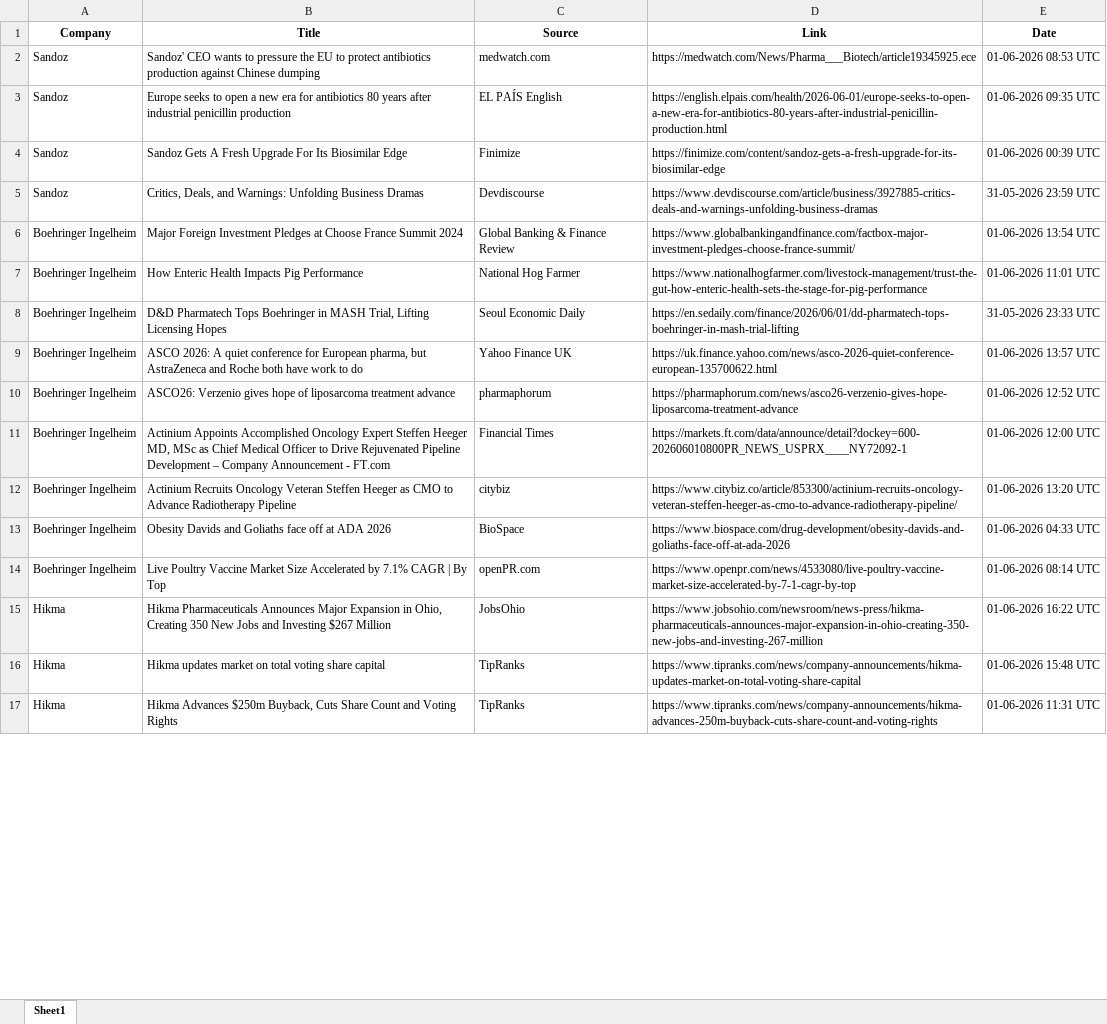
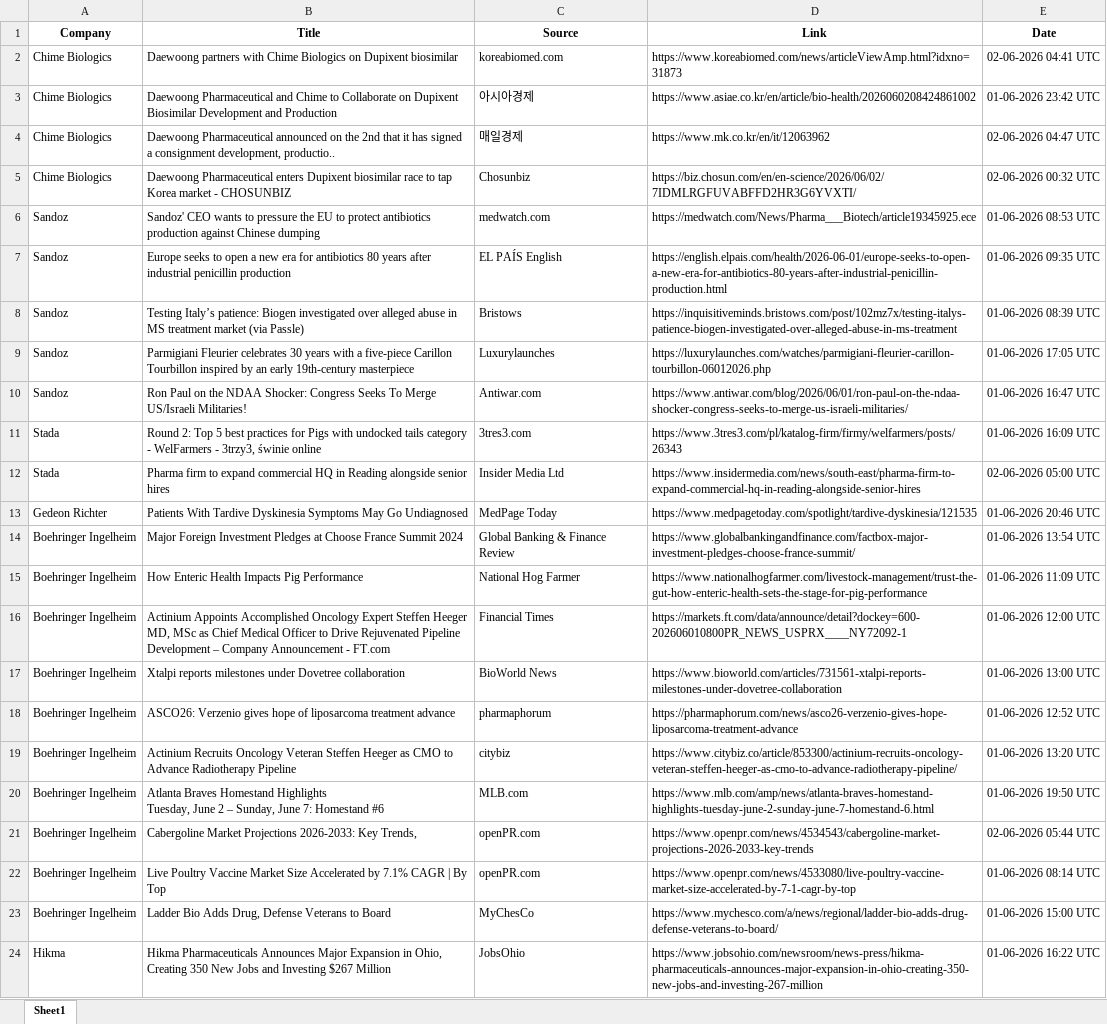
Before and after one commit to synapseKrishna/Ved, an Excel workbook: news_results_raw.xlsx, sheet Sheet1, drawn as a sheet; only a part is shown; the shorter side is filled out with more unchanged rows; values as stored, in another font and other column widths than the file's, no borders; removed rows and columns are numbered as before the commit, all else as after; ↵ is a line break in a cell; the diff covers the shown part only; the diff names each change by its address in the sheet, - before the commit and + after, or states it on an @@ line.

```diff
--- a/news_results_raw.xlsx (sheet Sheet1)
+++ b/news_results_raw.xlsx (sheet Sheet1)
+row 2: Chime Biologics | Daewoong partners with Chime Biologics on Dupixent biosimilar | koreabiomed.com | https://www.koreabiomed.com/news/articleViewAmp.html?idxno=31873 | 02-06-2026 04:41 UTC
+row 3: Chime Biologics | Daewoong Pharmaceutical and Chime to Collaborate on Dupixent Biosimilar Development and Production | 아시아경제 | https://www.asiae.co.kr/en/article/bio-health/2026060208424861002 | 01-06-2026 23:42 UTC
+row 4: Chime Biologics | Daewoong Pharmaceutical announced on the 2nd that it has signed a consignment development, productio.. | 매일경제 | https://www.mk.co.kr/en/it/12063962 | 02-06-2026 04:47 UTC
+row 5: Chime Biologics | Daewoong Pharmaceutical enters Dupixent biosimilar race to tap Korea market - CHOSUNBIZ | Chosunbiz | https://biz.chosun.com/en/en-science/2026/06/02/7IDMLRGFUVABFFD2HR3G6YVXTI/ | 02-06-2026 00:32 UTC
-B8 (Title): Sandoz Gets A Fresh Upgrade For Its Biosimilar Edge
+B8 (Title): Testing Italy’s patience: Biogen investigated over alleged abuse in MS treatment market (via Passle)
-C8 (Source): Finimize
+C8 (Source): Bristows
-D8 (Link): https://finimize.com/content/sandoz-gets-a-fresh-upgrade-for-its-biosimilar-edge
+D8 (Link): https://inquisitiveminds.bristows.com/post/102mz7x/testing-italys-patience-biogen-investigated-over-alleged-abuse-in-ms-treatment
-E8 (Date): 01-06-2026 00:39 UTC
+E8 (Date): 01-06-2026 08:39 UTC
-B9 (Title): Critics, Deals, and Warnings: Unfolding Business Dramas
+B9 (Title): Parmigiani Fleurier celebrates 30 years with a five-piece Carillon Tourbillon inspired by an early 19th-century masterpiece
-C9 (Source): Devdiscourse
+C9 (Source): Luxurylaunches
-D9 (Link): https://www.devdiscourse.com/article/business/3927885-critics-deals-and-warnings-unfolding-business-dramas
+D9 (Link): https://luxurylaunches.com/watches/parmigiani-fleurier-carillon-tourbillon-06012026.php
-E9 (Date): 31-05-2026 23:59 UTC
+E9 (Date): 01-06-2026 17:05 UTC
+row 10: Sandoz | Ron Paul on the NDAA Shocker: Congress Seeks To Merge US/Israeli Militaries! | Antiwar.com | https://www.antiwar.com/blog/2026/06/01/ron-paul-on-the-ndaa-shocker-congress-seeks-to-merge-us-israeli-militaries/ | 01-06-2026 16:47 UTC
+row 11: Stada | Round 2: Top 5 best practices for Pigs with undocked tails category - WelFarmers - 3trzy3, świnie online | 3tres3.com | https://www.3tres3.com/pl/katalog-firm/firmy/welfarmers/posts/26343 | 01-06-2026 16:09 UTC
+row 12: Stada | Pharma firm to expand commercial HQ in Reading alongside senior hires | Insider Media Ltd | https://www.insidermedia.com/news/south-east/pharma-firm-to-expand-commercial-hq-in-reading-alongside-senior-hires | 02-06-2026 05:00 UTC
+row 13: Gedeon Richter | Patients With Tardive Dyskinesia Symptoms May Go Undiagnosed | MedPage Today | https://www.medpagetoday.com/spotlight/tardive-dyskinesia/121535 | 01-06-2026 20:46 UTC
-E15 (Date): 01-06-2026 11:01 UTC
+E15 (Date): 01-06-2026 11:09 UTC
-B16 (Title): D&D Pharmatech Tops Boehringer in MASH Trial, Lifting Licensing Hopes
+B16 (Title): Actinium Appoints Accomplished Oncology Expert Steffen Heeger MD, MSc as Chief Medical Officer to Drive Rejuvenated Pipeline Development – Company Announcement - FT.com
-C16 (Source): Seoul Economic Daily
+C16 (Source): Financial Times
-D16 (Link): https://en.sedaily.com/finance/2026/06/01/dd-pharmatech-tops-boehringer-in-mash-trial-lifting
+D16 (Link): https://markets.ft.com/data/announce/detail?dockey=600-202606010800PR_NEWS_USPRX____NY72092-1
-E16 (Date): 31-05-2026 23:33 UTC
+E16 (Date): 01-06-2026 12:00 UTC
-B17 (Title): ASCO 2026: A quiet conference for European pharma, but AstraZeneca and Roche both have work to do
+B17 (Title): Xtalpi reports milestones under Dovetree collaboration
-C17 (Source): Yahoo Finance UK
+C17 (Source): BioWorld News
-D17 (Link): https://uk.finance.yahoo.com/news/asco-2026-quiet-conference-european-135700622.html
+D17 (Link): https://www.bioworld.com/articles/731561-xtalpi-reports-milestones-under-dovetree-collaboration
-E17 (Date): 01-06-2026 13:57 UTC
+E17 (Date): 01-06-2026 13:00 UTC
-row 11: Boehringer Ingelheim | Actinium Appoints Accomplished Oncology Expert Steffen Heeger MD, MSc as Chief Medical Officer to Drive Rejuvenated Pipeline Development – Company Announcement - FT.com | Financial Times | https://markets.ft.com/data/announce/detail?dockey=600-202606010800PR_NEWS_USPRX____NY72092-1 | 01-06-2026 12:00 UTC
-B20 (Title): Obesity Davids and Goliaths face off at ADA 2026
+B20 (Title): Atlanta Braves Homestand Highlights ↵ Tuesday, June 2 – Sunday, June 7: Homestand #6
-C20 (Source): BioSpace
+C20 (Source): MLB.com
-D20 (Link): https://www.biospace.com/drug-development/obesity-davids-and-goliaths-face-off-at-ada-2026
+D20 (Link): https://www.mlb.com/amp/news/atlanta-braves-homestand-highlights-tuesday-june-2-sunday-june-7-homestand-6.html
-E20 (Date): 01-06-2026 04:33 UTC
+E20 (Date): 01-06-2026 19:50 UTC
+row 21: Boehringer Ingelheim | Cabergoline Market Projections 2026-2033: Key Trends, | openPR.com | https://www.openpr.com/news/4534543/cabergoline-market-projections-2026-2033-key-trends | 02-06-2026 05:44 UTC
+row 23: Boehringer Ingelheim | Ladder Bio Adds Drug, Defense Veterans to Board | MyChesCo | https://www.mychesco.com/a/news/regional/ladder-bio-adds-drug-defense-veterans-to-board/ | 01-06-2026 15:00 UTC
```
Also changed, not shown: 45 added rows, 51 removed rows, 3 moved rows and 145 edited cells elsewhere in this sheet, news_results.xlsx.
